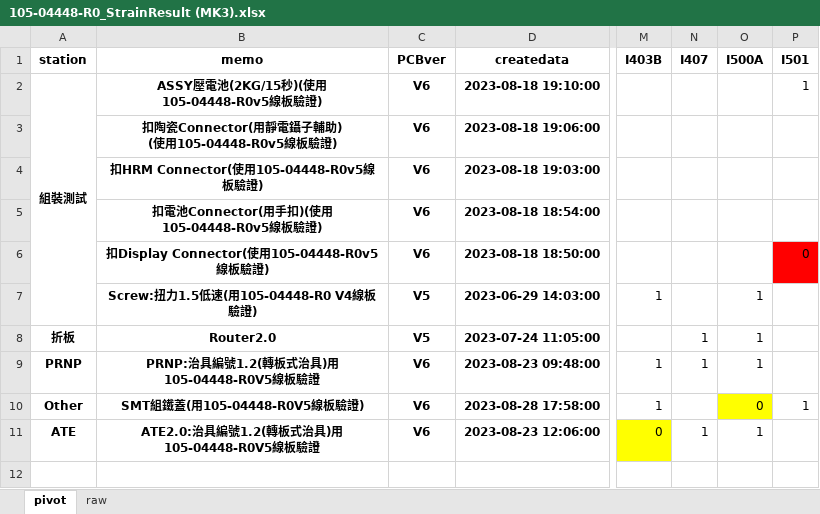
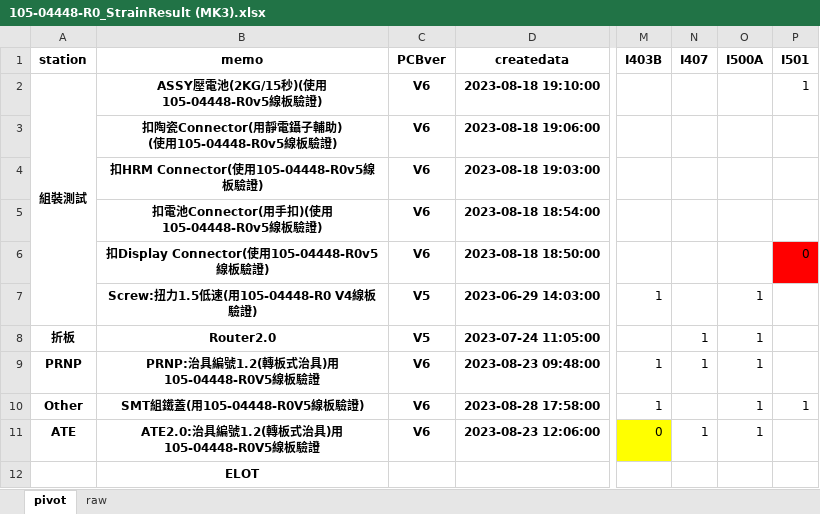
Before and after one commit to CPWRF/Projects, an Excel workbook: 105-04448-R0_StrainResult (MK3).xlsx, sheet pivot, drawn as a sheet; only a part is shown, gaps mark what is left out; values as stored, in another font and other column widths than the file's, no borders; the diff names each change by its address in the sheet, - before the commit and + after, or states it on an @@ line.

```diff
--- a/105-04448-R0_StrainResult (MK3).xlsx (sheet pivot)
+++ b/105-04448-R0_StrainResult (MK3).xlsx (sheet pivot)
-O10 (I500A): 0
+O10 (I500A): 1
-O10 fill: #FFFF00
+O10 fill: none
-B12 (memo): (empty)
+B12 (memo): ELOT
```
Also changed, not shown: GMLA loading analysis/(Input) New Production Status Summary.xlsx, Projectstracking/FixtureVV/fixtureVV_tracking.xlsx, 7 other files.
